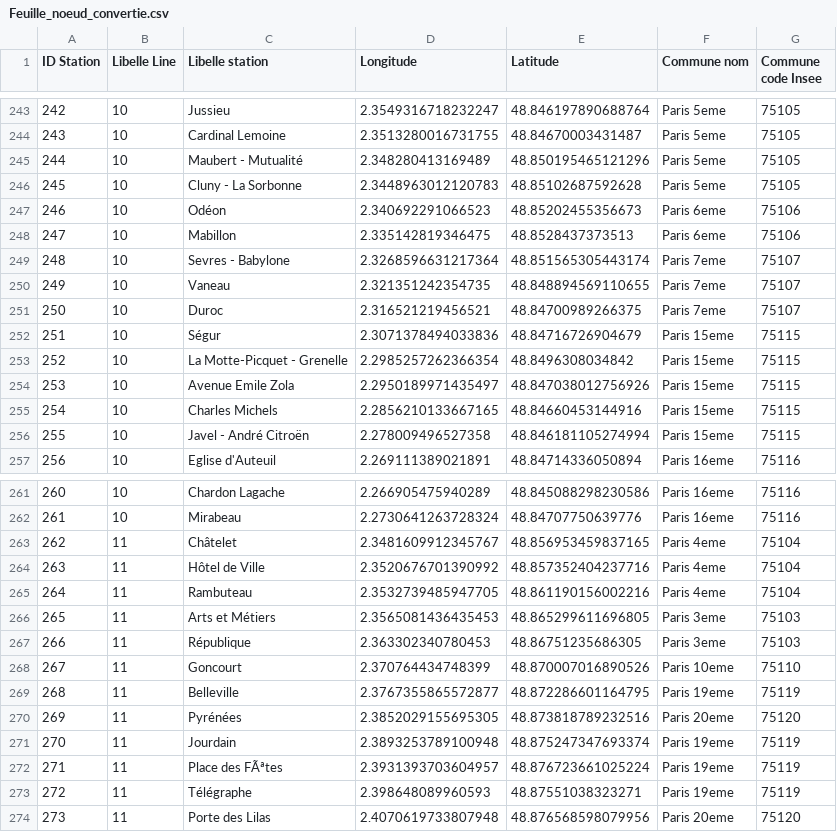
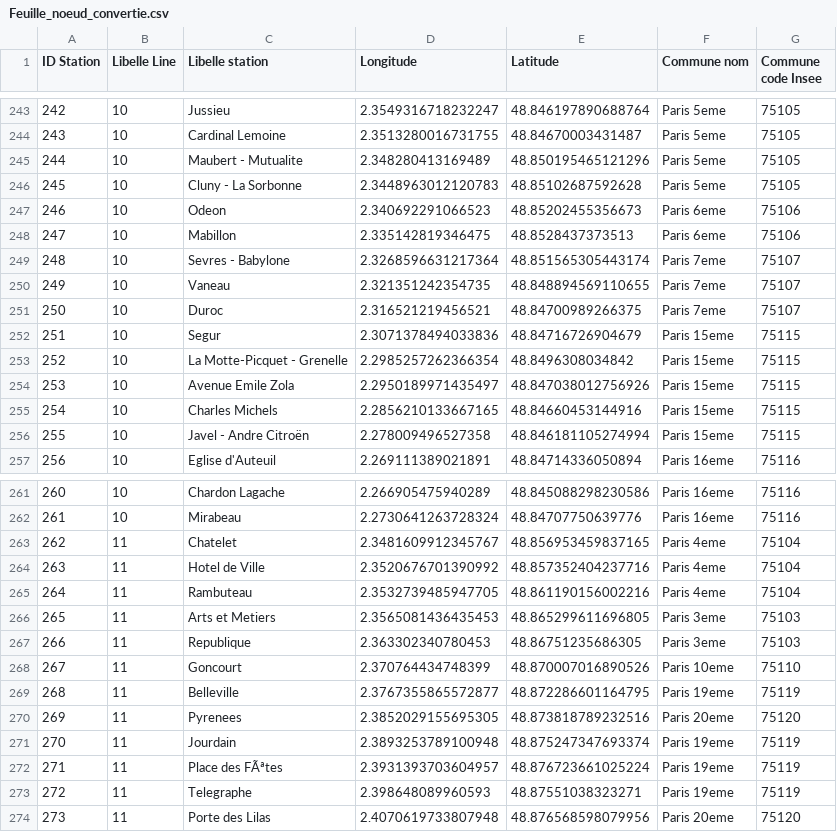
Before and after one commit to fzn-72/Livin-paris, a CSV file: Feuille_noeud_convertie.csv, drawn as a sheet; only a part is shown, gaps mark what is left out; the diff covers the shown part only.

```diff
--- a/Feuille_noeud_convertie.csv
+++ b/Feuille_noeud_convertie.csv
@@ -244,5 +244,5 @@
 "243","10","Cardinal Lemoine","2.3513280016731755","48.84670003431487","Paris 5eme","75105"
-"244","10","Maubert - Mutualité","2.348280413169489","48.850195465121296","Paris 5eme","75105"
+"244","10","Maubert - Mutualite","2.348280413169489","48.850195465121296","Paris 5eme","75105"
 "245","10","Cluny - La Sorbonne","2.3448963012120783","48.85102687592628","Paris 5eme","75105"
-"246","10","Odéon","2.340692291066523","48.85202455356673","Paris 6eme","75106"
+"246","10","Odeon","2.340692291066523","48.85202455356673","Paris 6eme","75106"
 "247","10","Mabillon","2.335142819346475","48.8528437373513","Paris 6eme","75106"
@@ -251,3 +251,3 @@
 "250","10","Duroc","2.316521219456521","48.84700989266375","Paris 7eme","75107"
-"251","10","Ségur","2.3071378494033836","48.84716726904679","Paris 15eme","75115"
+"251","10","Segur","2.3071378494033836","48.84716726904679","Paris 15eme","75115"
 "252","10","La Motte-Picquet - Grenelle","2.2985257262366354","48.8496308034842","Paris 15eme","75115"
@@ -255,3 +255,3 @@
 "254","10","Charles Michels","2.2856210133667165","48.84660453144916","Paris 15eme","75115"
-"255","10","Javel - André Citroën","2.278009496527358","48.846181105274994","Paris 15eme","75115"
+"255","10","Javel - Andre Citroën","2.278009496527358","48.846181105274994","Paris 15eme","75115"
 "256","10","Eglise d'Auteuil","2.269111389021891","48.84714336050894","Paris 16eme","75116"
@@ -262,13 +262,13 @@
 "261","10","Mirabeau","2.2730641263728324","48.84707750639776","Paris 16eme","75116"
-"262","11","Châtelet","2.3481609912345767","48.856953459837165","Paris 4eme","75104"
-"263","11","Hôtel de Ville","2.3520676701390992","48.857352404237716","Paris 4eme","75104"
+"262","11","Chatelet","2.3481609912345767","48.856953459837165","Paris 4eme","75104"
+"263","11","Hotel de Ville","2.3520676701390992","48.857352404237716","Paris 4eme","75104"
 "264","11","Rambuteau","2.3532739485947705","48.861190156002216","Paris 4eme","75104"
-"265","11","Arts et Métiers","2.3565081436435453","48.865299611696805","Paris 3eme","75103"
-"266","11","République","2.363302340780453","48.86751235686305","Paris 3eme","75103"
+"265","11","Arts et Metiers","2.3565081436435453","48.865299611696805","Paris 3eme","75103"
+"266","11","Republique","2.363302340780453","48.86751235686305","Paris 3eme","75103"
 "267","11","Goncourt","2.370764434748399","48.870007016890526","Paris 10eme","75110"
 "268","11","Belleville","2.3767355865572877","48.872286601164795","Paris 19eme","75119"
-"269","11","Pyrénées","2.3852029155695305","48.873818789232516","Paris 20eme","75120"
+"269","11","Pyrenees","2.3852029155695305","48.873818789232516","Paris 20eme","75120"
 "270","11","Jourdain","2.3893253789100948","48.875247347693374","Paris 19eme","75119"
 "271","11","Place des FÃªtes","2.3931393703604957","48.876723661025224","Paris 19eme","75119"
-"272","11","Télégraphe","2.398648089960593","48.87551038323271","Paris 19eme","75119"
+"272","11","Telegraphe","2.398648089960593","48.87551038323271","Paris 19eme","75119"
 "273","11","Porte des Lilas","2.4070619733807948","48.876568598079956","Paris 20eme","75120"
```
Also changed, not shown: 48 edited cells elsewhere in this file, 2 other files.
